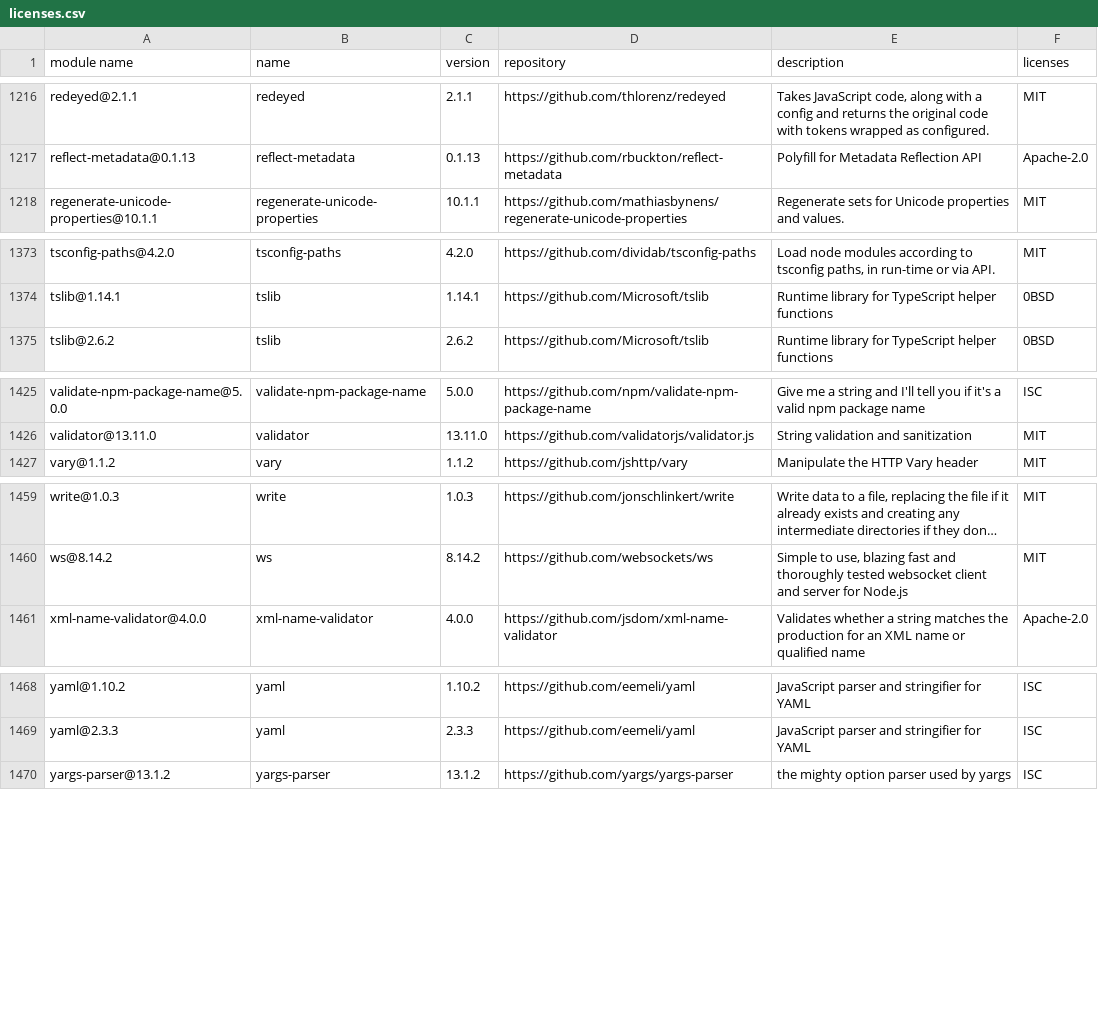
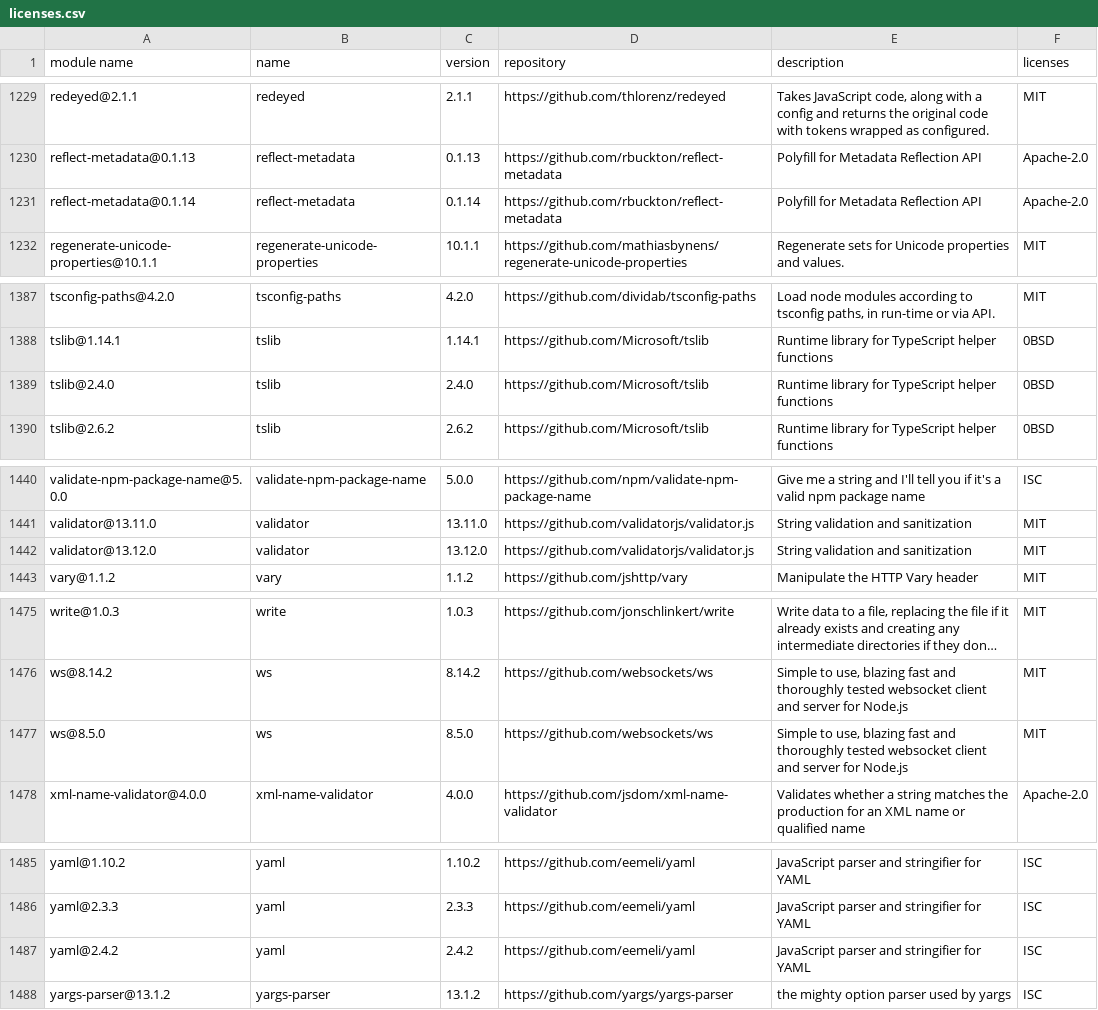
Before and after one commit to GalaChain/sdk, a CSV file: licenses/licenses.csv, drawn as a sheet; only a part is shown, gaps mark what is left out; long unchanged cells end in …; the diff covers the shown part only; the diff names each change by its address in the sheet, - before the commit and + after, or states it on an @@ line.

```diff
--- a/licenses/licenses.csv
+++ b/licenses/licenses.csv
+row 1231: reflect-metadata@0.1.14 | reflect-metadata | 0.1.14 | https://github.com/rbuckton/reflect-metadata | Polyfill for Metadata Reflection API | Apache-2.0
+row 1389: tslib@2.4.0 | tslib | 2.4.0 | https://github.com/Microsoft/tslib | Runtime library for TypeScript helper functions | 0BSD
+row 1442: validator@13.12.0 | validator | 13.12.0 | https://github.com/validatorjs/validator.js | String validation and sanitization | MIT
+row 1477: ws@8.5.0 | ws | 8.5.0 | https://github.com/websockets/ws | Simple to use, blazing fast and thoroughly tested websocket client and server for Node.js | MIT
+row 1487: yaml@2.4.2 | yaml | 2.4.2 | https://github.com/eemeli/yaml | JavaScript parser and stringifier for YAML | ISC
```
Also changed, not shown: 13 added rows elsewhere in this file, 2 other files.
